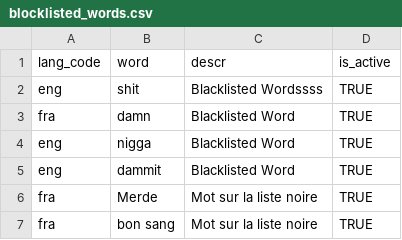
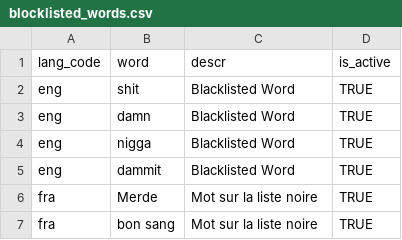
Before and after one commit to Rakshithb1/mosip-data, a CSV file: mosip_master/csv/blocklisted_words.csv, drawn as a sheet.

```diff
--- a/mosip_master/csv/blocklisted_words.csv
+++ b/mosip_master/csv/blocklisted_words.csv
@@ -1,4 +1,4 @@
 lang_code,word,descr,is_active
-eng,shit,Blacklisted Wordssss,TRUE
-fra,damn,Blacklisted Word,TRUE
+eng,shit,Blacklisted Word,TRUE
+eng,damn,Blacklisted Word,TRUE
 eng,nigga,Blacklisted Word,TRUE
```
